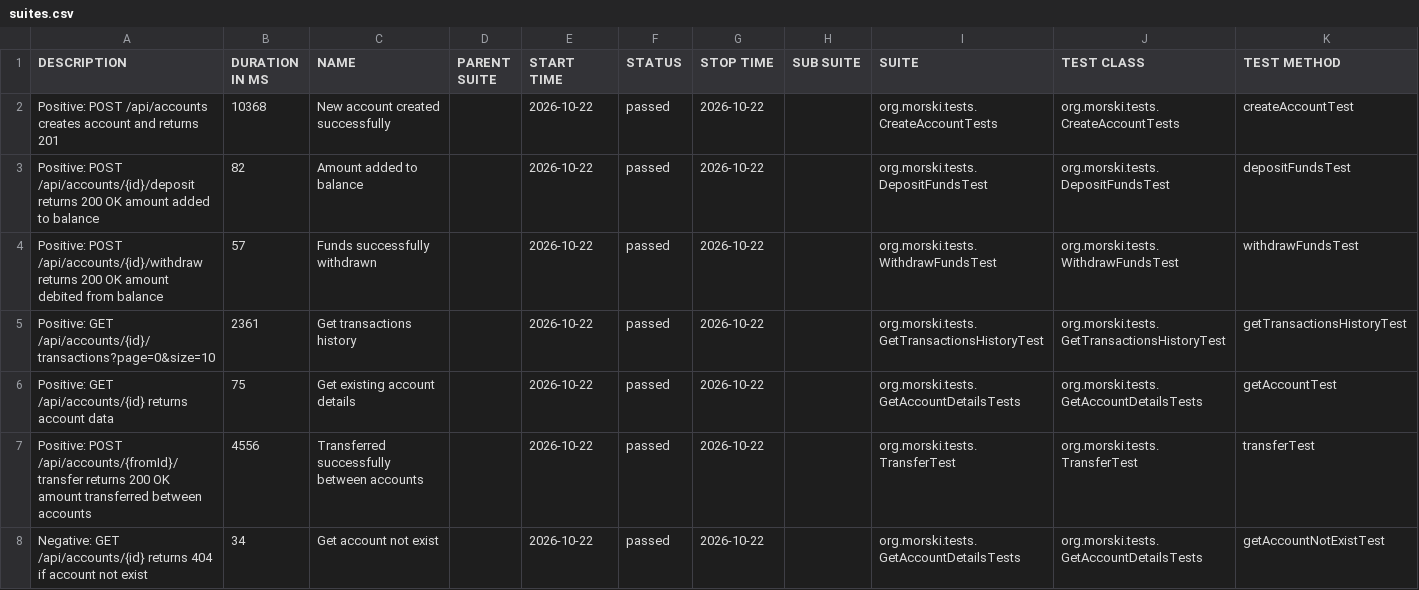
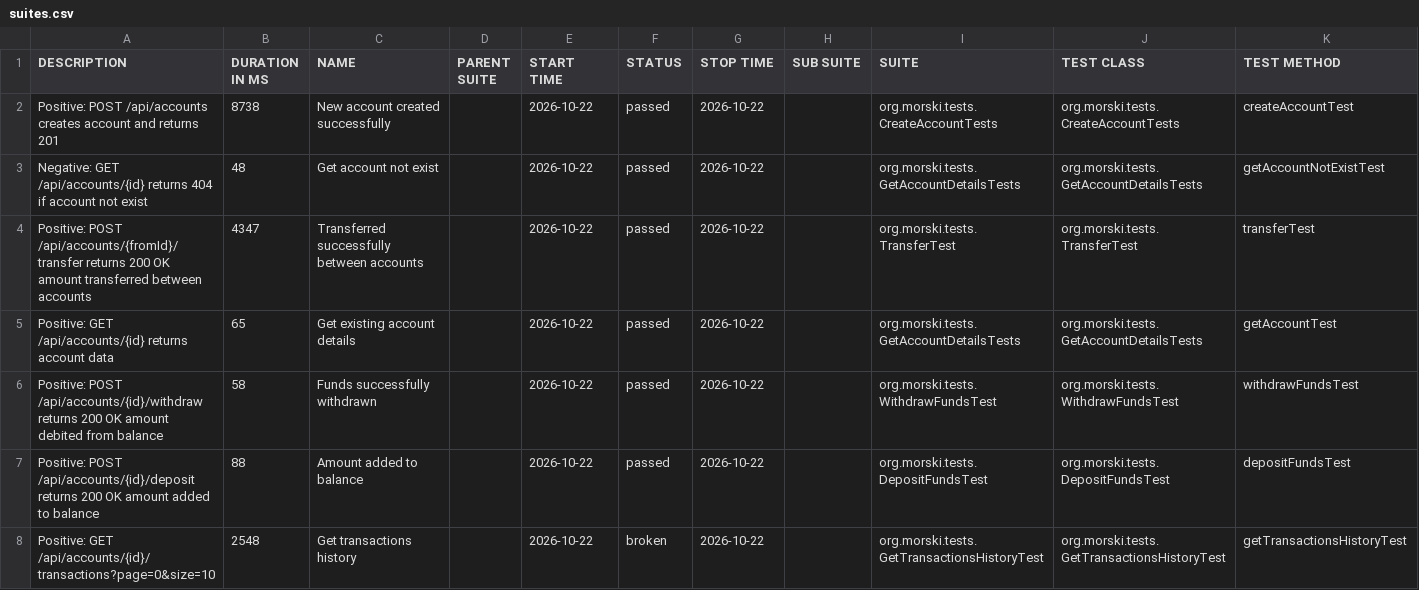
Before and after one commit to Viktorm-tech/demo-aqa-bank, a CSV file: allure-report/data/suites.csv, drawn as a sheet.

```diff
--- a/allure-report/data/suites.csv
+++ b/allure-report/data/suites.csv
@@ -1,8 +1,8 @@
 "DESCRIPTION","DURATION IN MS","NAME","PARENT SUITE","START TIME","STATUS","STOP TIME","SUB SUITE","SUITE","TEST CLASS","TEST METHOD"
-"Positive: POST /api/accounts creates account and returns 201","10368","New account created successfully","","2026-10-22","passed","2026-10-22","","org.morski.tests.CreateAccountTests","org.morski.tests.CreateAccountTests","createAccountTest"
-"Positive: POST /api/accounts/{id}/deposit returns 200 OK amount added to balance","82","Amount added to balance","","2026-10-22","passed","2026-10-22","","org.morski.tests.DepositFundsTest","org.morski.tests.DepositFundsTest","depositFundsTest"
-"Positive: POST /api/accounts/{id}/withdraw returns 200 OK amount debited from balance","57","Funds successfully withdrawn","","2026-10-22","passed","2026-10-22","","org.morski.tests.WithdrawFundsTest","org.morski.tests.WithdrawFundsTest","withdrawFundsTest"
-"Positive: GET /api/accounts/{id}/transactions?page=0&size=10","2361","Get transactions history","","2026-10-22","passed","2026-10-22","","org.morski.tests.GetTransactionsHistoryTest","org.morski.tests.GetTransactionsHistoryTest","getTransactionsHistoryTest"
-"Positive: GET /api/accounts/{id} returns account data","75","Get existing account details","","2026-10-22","passed","2026-10-22","","org.morski.tests.GetAccountDetailsTests","org.morski.tests.GetAccountDetailsTests","getAccountTest"
-"Positive: POST /api/accounts/{fromId}/transfer returns 200 OK amount transferred between accounts","4556","Transferred successfully between accounts","","2026-10-22","passed","2026-10-22","","org.morski.tests.TransferTest","org.morski.tests.TransferTest","transferTest"
-"Negative: GET /api/accounts/{id} returns 404 if account not exist","34","Get account not exist","","2026-10-22","passed","2026-10-22","","org.morski.tests.GetAccountDetailsTests","org.morski.tests.GetAccountDetailsTests","getAccountNotExistTest"
+"Positive: POST /api/accounts creates account and returns 201","8738","New account created successfully","","2026-10-22","passed","2026-10-22","","org.morski.tests.CreateAccountTests","org.morski.tests.CreateAccountTests","createAccountTest"
+"Negative: GET /api/accounts/{id} returns 404 if account not exist","48","Get account not exist","","2026-10-22","passed","2026-10-22","","org.morski.tests.GetAccountDetailsTests","org.morski.tests.GetAccountDetailsTests","getAccountNotExistTest"
+"Positive: POST /api/accounts/{fromId}/transfer returns 200 OK amount transferred between accounts","4347","Transferred successfully between accounts","","2026-10-22","passed","2026-10-22","","org.morski.tests.TransferTest","org.morski.tests.TransferTest","transferTest"
+"Positive: GET /api/accounts/{id} returns account data","65","Get existing account details","","2026-10-22","passed","2026-10-22","","org.morski.tests.GetAccountDetailsTests","org.morski.tests.GetAccountDetailsTests","getAccountTest"
+"Positive: POST /api/accounts/{id}/withdraw returns 200 OK amount debited from balance","58","Funds successfully withdrawn","","2026-10-22","passed","2026-10-22","","org.morski.tests.WithdrawFundsTest","org.morski.tests.WithdrawFundsTest","withdrawFundsTest"
+"Positive: POST /api/accounts/{id}/deposit returns 200 OK amount added to balance","88","Amount added to balance","","2026-10-22","passed","2026-10-22","","org.morski.tests.DepositFundsTest","org.morski.tests.DepositFundsTest","depositFundsTest"
+"Positive: GET /api/accounts/{id}/transactions?page=0&size=10","2548","Get transactions history","","2026-10-22","broken","2026-10-22","","org.morski.tests.GetTransactionsHistoryTest","org.morski.tests.GetTransactionsHistoryTest","getTransactionsHistoryTest"
```
Also changed, not shown: allure-report/data/behaviors.csv, 38 other files.
